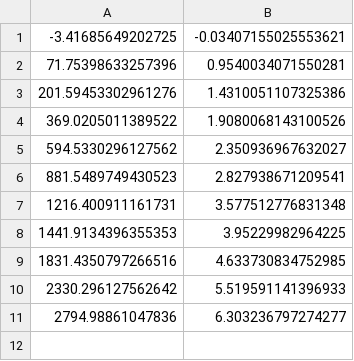
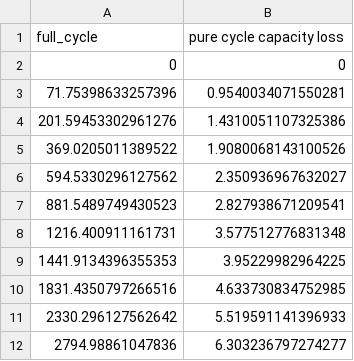
Before and after one commit to hussahalghanem/LIB-Model, a CSV file: y45.csv, drawn as a sheet.

Commit message:
Update y45.csv

```diff
--- a/y45.csv
+++ b/y45.csv
@@ -1,2 +1,3 @@
--3.41685649202725, -0.03407155025553621
+full_cycle, pure cycle capacity loss
+0, 0
 71.75398633257396, 0.9540034071550281
```
